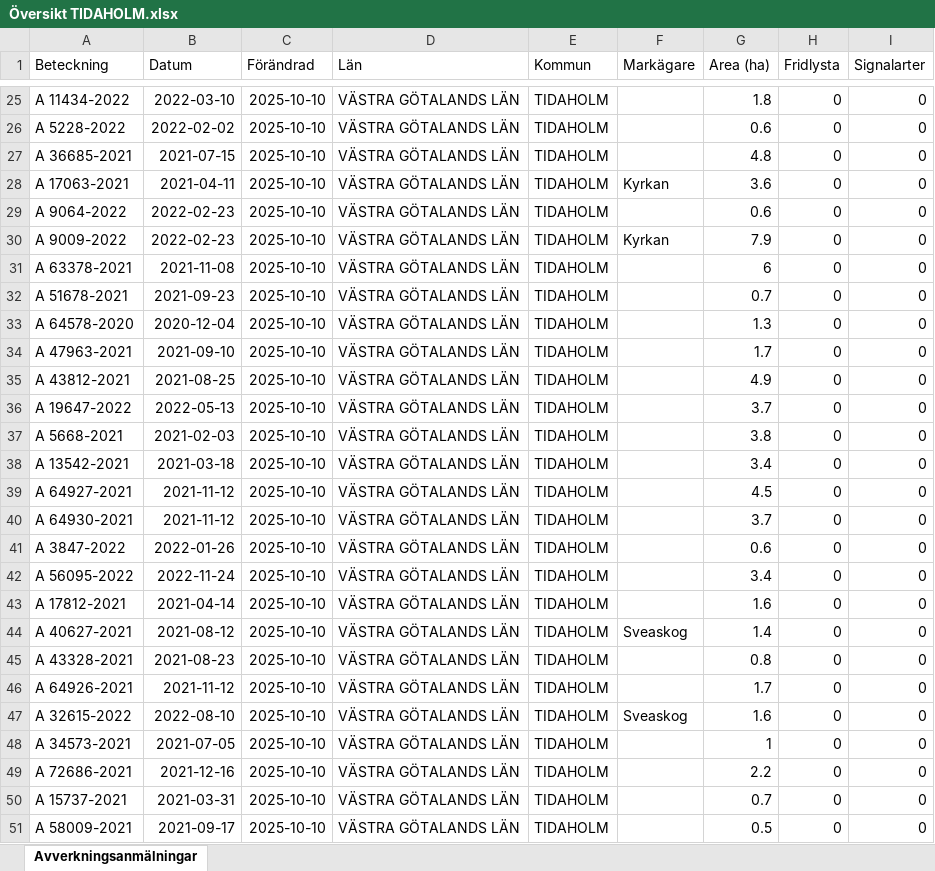
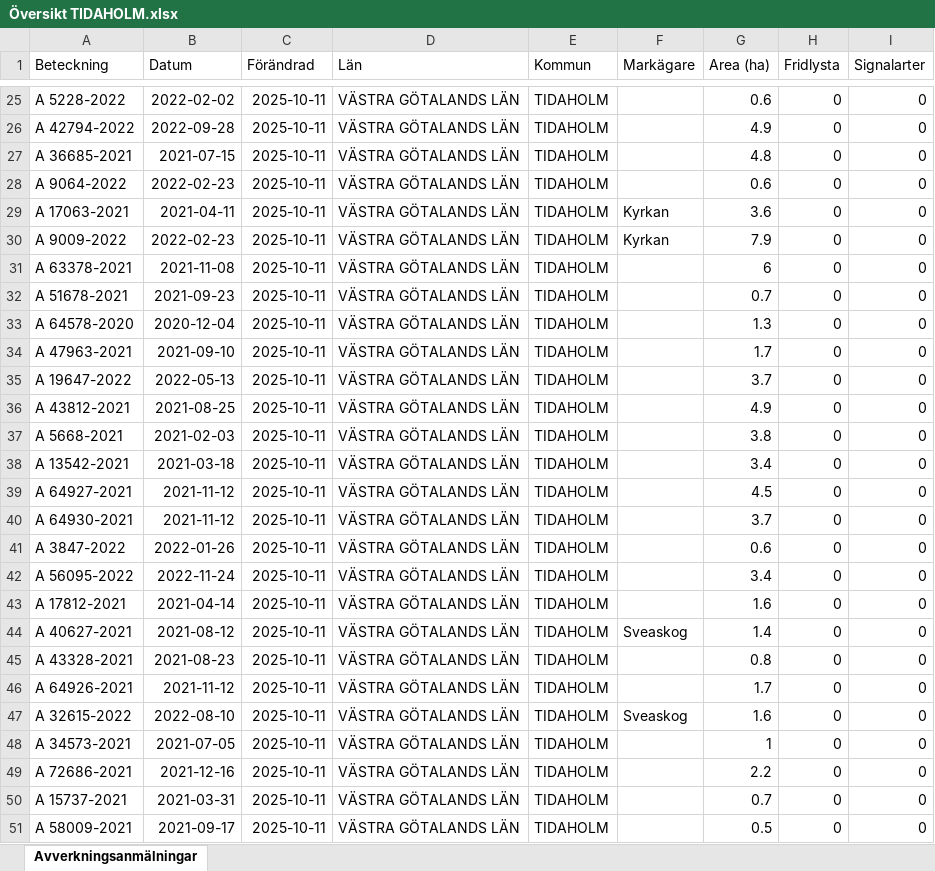
Before and after one commit to klasma/Logging_1498, an Excel workbook: Översikt TIDAHOLM.xlsx, sheet Avverkningsanmälningar, drawn as a sheet; only a part is shown, gaps mark what is left out; values as stored, in another font and other column widths than the file's, no borders; the diff covers the shown part only; the diff names each change by its address in the sheet, - before the commit and + after, or states it on an @@ line.

```diff
--- a/Översikt TIDAHOLM.xlsx (sheet Avverkningsanmälningar)
+++ b/Översikt TIDAHOLM.xlsx (sheet Avverkningsanmälningar)
-A25 (Beteckning): A 11434-2022
+A25 (Beteckning): A 5228-2022
-B25 (Datum): 2022-03-10
+B25 (Datum): 2022-02-02
-C25:C51 (Förändrad): 2025-10-10
+C25:C51 (Förändrad): 2025-10-11
-G25 (Area (ha)): 1.8
+G25 (Area (ha)): 0.6
-A26 (Beteckning): A 5228-2022
+A26 (Beteckning): A 42794-2022
-B26 (Datum): 2022-02-02
+B26 (Datum): 2022-09-28
-G26 (Area (ha)): 0.6
+G26 (Area (ha)): 4.9
-A28 (Beteckning): A 17063-2021
+A28 (Beteckning): A 9064-2022
-B28 (Datum): 2021-04-11
+B28 (Datum): 2022-02-23
-F28 (Markägare): Kyrkan
+F28 (Markägare): (empty)
-G28 (Area (ha)): 3.6
+G28 (Area (ha)): 0.6
-A29 (Beteckning): A 9064-2022
+A29 (Beteckning): A 17063-2021
-B29 (Datum): 2022-02-23
+B29 (Datum): 2021-04-11
-F29 (Markägare): (empty)
+F29 (Markägare): Kyrkan
-G29 (Area (ha)): 0.6
+G29 (Area (ha)): 3.6
-A35 (Beteckning): A 43812-2021
+A35 (Beteckning): A 19647-2022
-B35 (Datum): 2021-08-25
+B35 (Datum): 2022-05-13
-G35 (Area (ha)): 4.9
+G35 (Area (ha)): 3.7
-A36 (Beteckning): A 19647-2022
+A36 (Beteckning): A 43812-2021
-B36 (Datum): 2022-05-13
+B36 (Datum): 2021-08-25
-G36 (Area (ha)): 3.7
+G36 (Area (ha)): 4.9
```
Also changed, not shown: 1541 edited cells elsewhere in this sheet, artfynd/A 12353-2022 artfynd.xlsx, artfynd/A 2389-2024 artfynd.xlsx, 40 other files.
